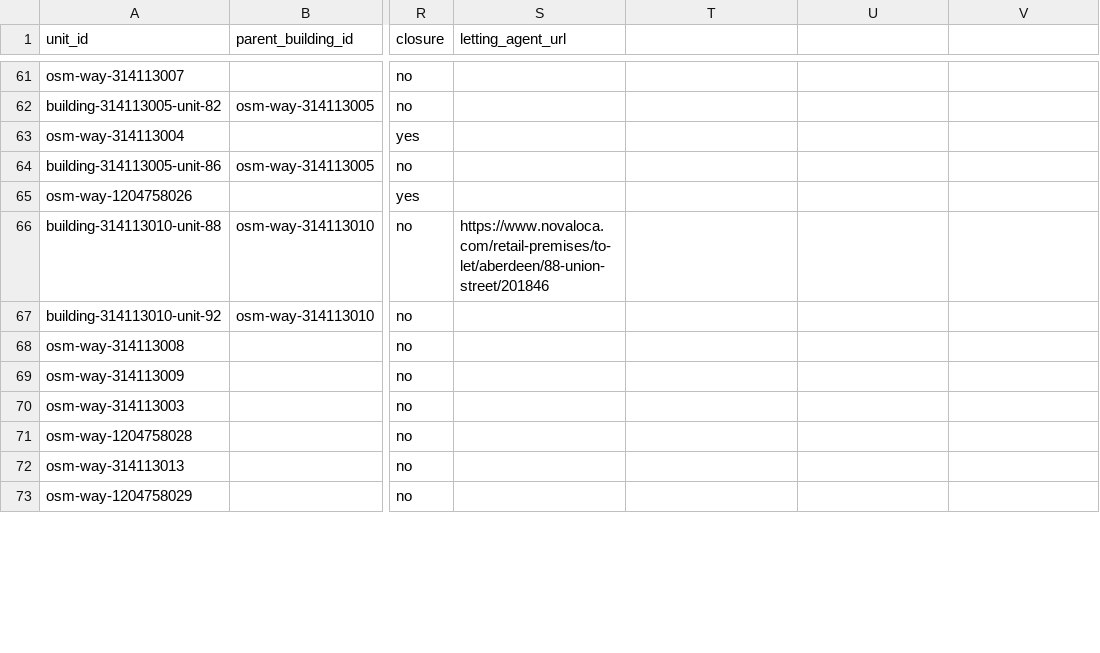
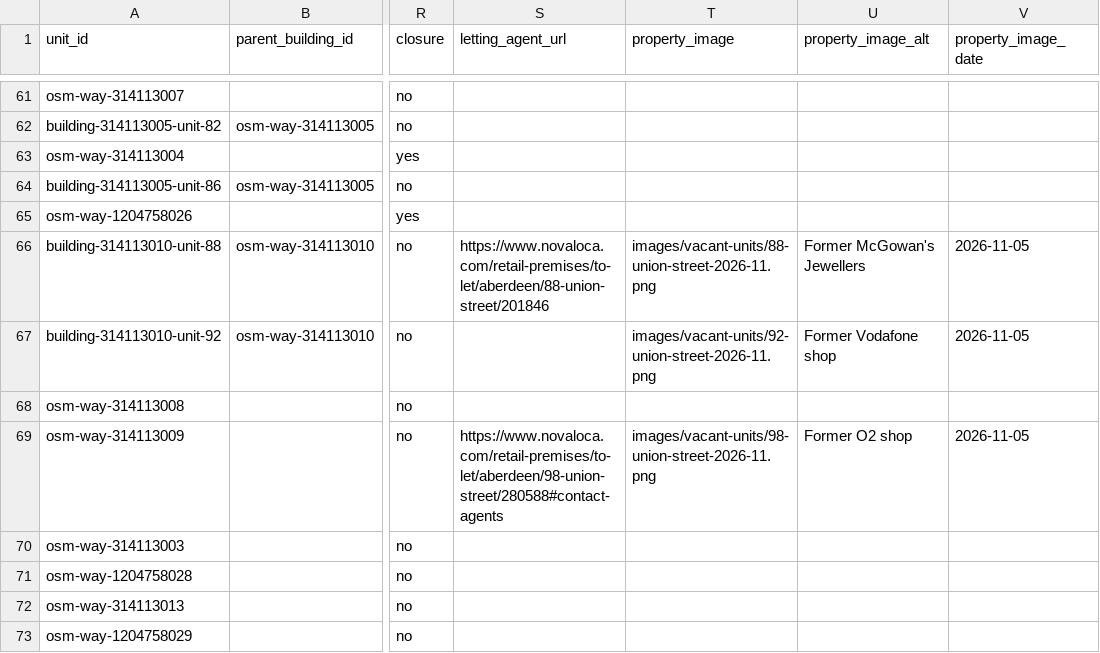
Before and after one commit to bobkeiller/union-street-map, a CSV file: data/union-street-units.csv, drawn as a sheet; only a part is shown, gaps mark what is left out; the diff covers the shown part only; the diff names each change by its address in the sheet, - before the commit and + after, or states it on an @@ line.

Commit message:
Add photographs for vacant properties

```diff
--- a/data/union-street-units.csv
+++ b/data/union-street-units.csv
-T1: (empty)
+T1: property_image
-U1: (empty)
+U1: property_image_alt
-V1: (empty)
+V1: property_image_date
-T66 (property_image): (empty)
+T66 (property_image): images/vacant-units/88-union-street-2026-11.png
-U66 (property_image_alt): (empty)
+U66 (property_image_alt): Former McGowan's Jewellers
-V66:V67 (property_image_date): (empty)
+V66:V67 (property_image_date): 2026-11-05
-T67 (property_image): (empty)
+T67 (property_image): images/vacant-units/92-union-street-2026-11.png
-U67 (property_image_alt): (empty)
+U67 (property_image_alt): Former Vodafone shop
-S69 (letting_agent_url): (empty)
+S69 (letting_agent_url): https://www.novaloca.com/retail-premises/to-let/aberdeen/98-union-street/280588#contact-agents
-T69 (property_image): (empty)
+T69 (property_image): images/vacant-units/98-union-street-2026-11.png
-U69 (property_image_alt): (empty)
+U69 (property_image_alt): Former O2 shop
-V69 (property_image_date): (empty)
+V69 (property_image_date): 2026-11-05
```
Also changed, not shown: 46 edited cells elsewhere in this file, 19 other files.
